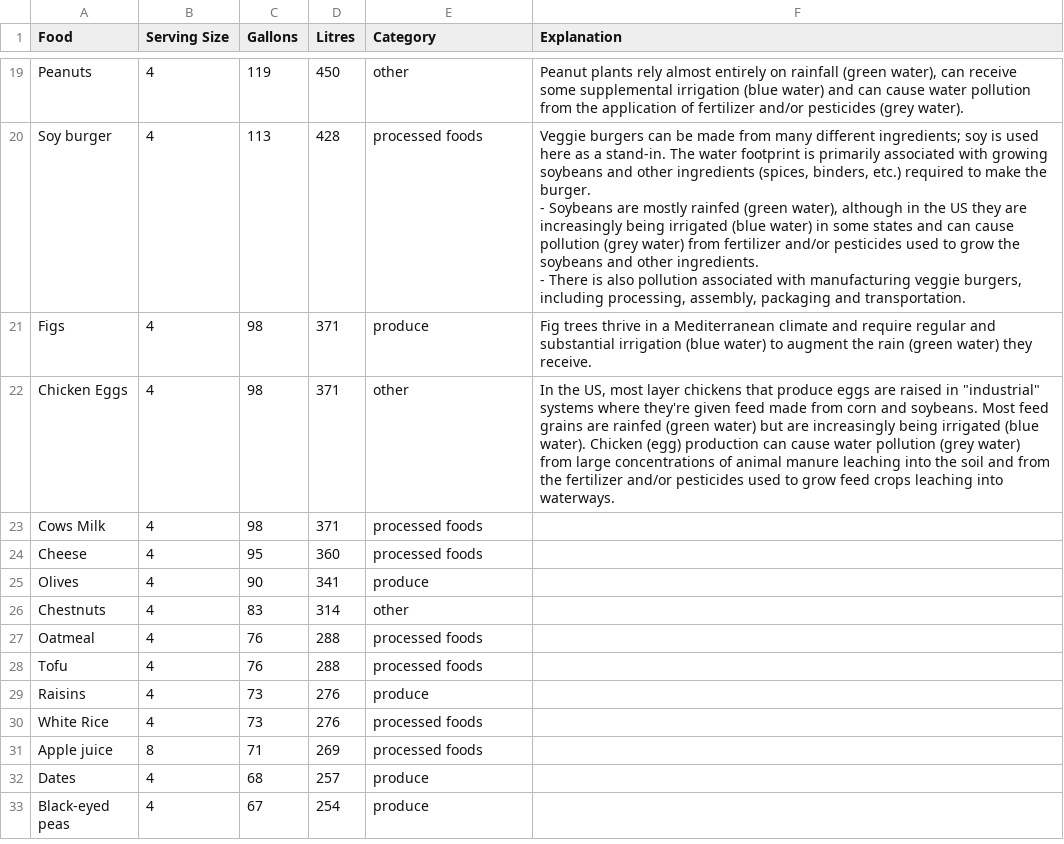
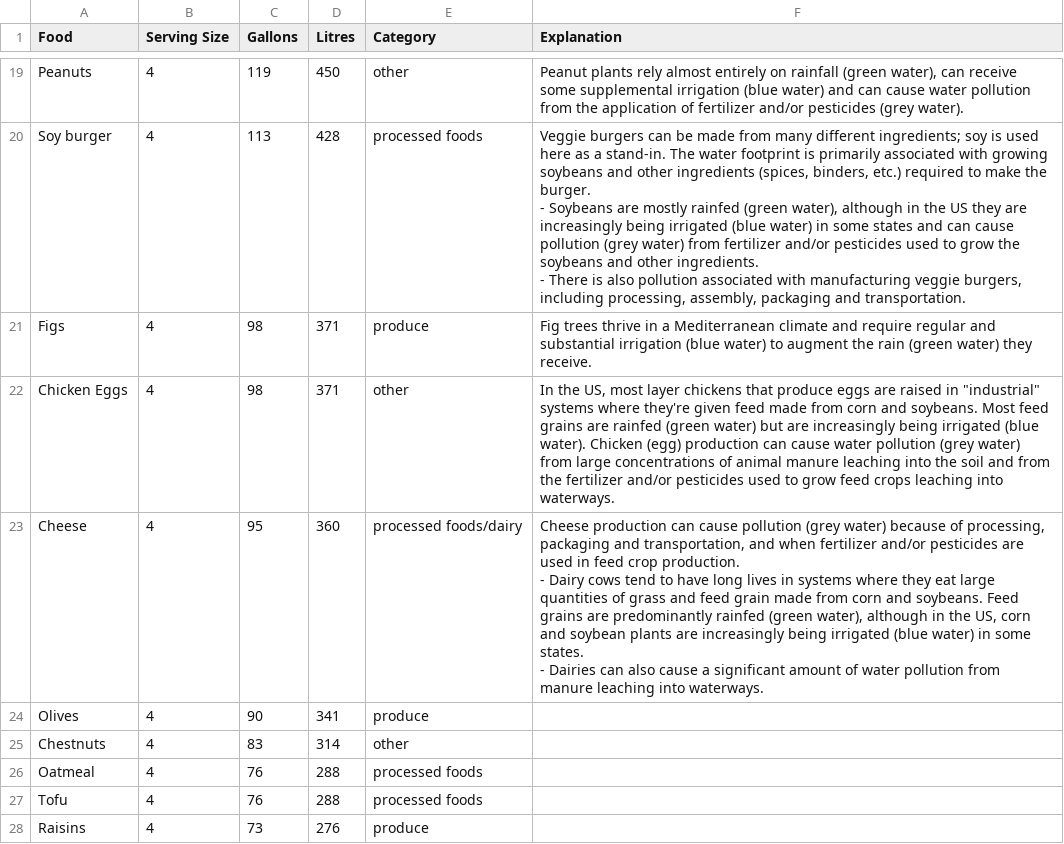
Before and after one commit to Nandana-Warrier/Water-Footprint-Calculator, a CSV file: Water Footprint of Food Guide.csv, drawn as a sheet; only a part is shown, gaps mark what is left out; the shorter side is filled out with more unchanged rows.

Commit message:
Added explanations and new categories.

```diff
--- a/Water Footprint of Food Guide.csv
+++ b/Water Footprint of Food Guide.csv
@@ -29,4 +29,5 @@ Figs,4,98,371,produce,Fig trees thrive in a Mediterranean climate and require re
 Chicken Eggs,4,98,371,other,"In the US, most layer chickens that produce eggs are raised in ""industrial"" systems where they're given feed made from corn and soybeans. Most feed grains are rainfed (green water) but are increasingly being irrigated (blue water). Chicken (egg) production can cause water pollution (grey water) from large concentrations of animal manure leaching into the soil and from the fertilizer and/or pesticides used to grow feed crops leaching into waterways."
-Cows Milk,4,98,371,processed foods,
-Cheese,4,95,360,processed foods,
+Cheese,4,95,360,processed foods/dairy,"Cheese production can cause pollution (grey water) because of processing, packaging and transportation, and when fertilizer and/or pesticides are used in feed crop production.
+- Dairy cows tend to have long lives in systems where they eat large quantities of grass and feed grain made from corn and soybeans. Feed grains are predominantly rainfed (green water), although in the US, corn and soybean plants are increasingly being irrigated (blue water) in some states.
+- Dairies can also cause a significant amount of water pollution from manure leaching into waterways."
 Olives,4,90,341,produce,
```
Also changed, not shown: Tips for Categories.csv.
